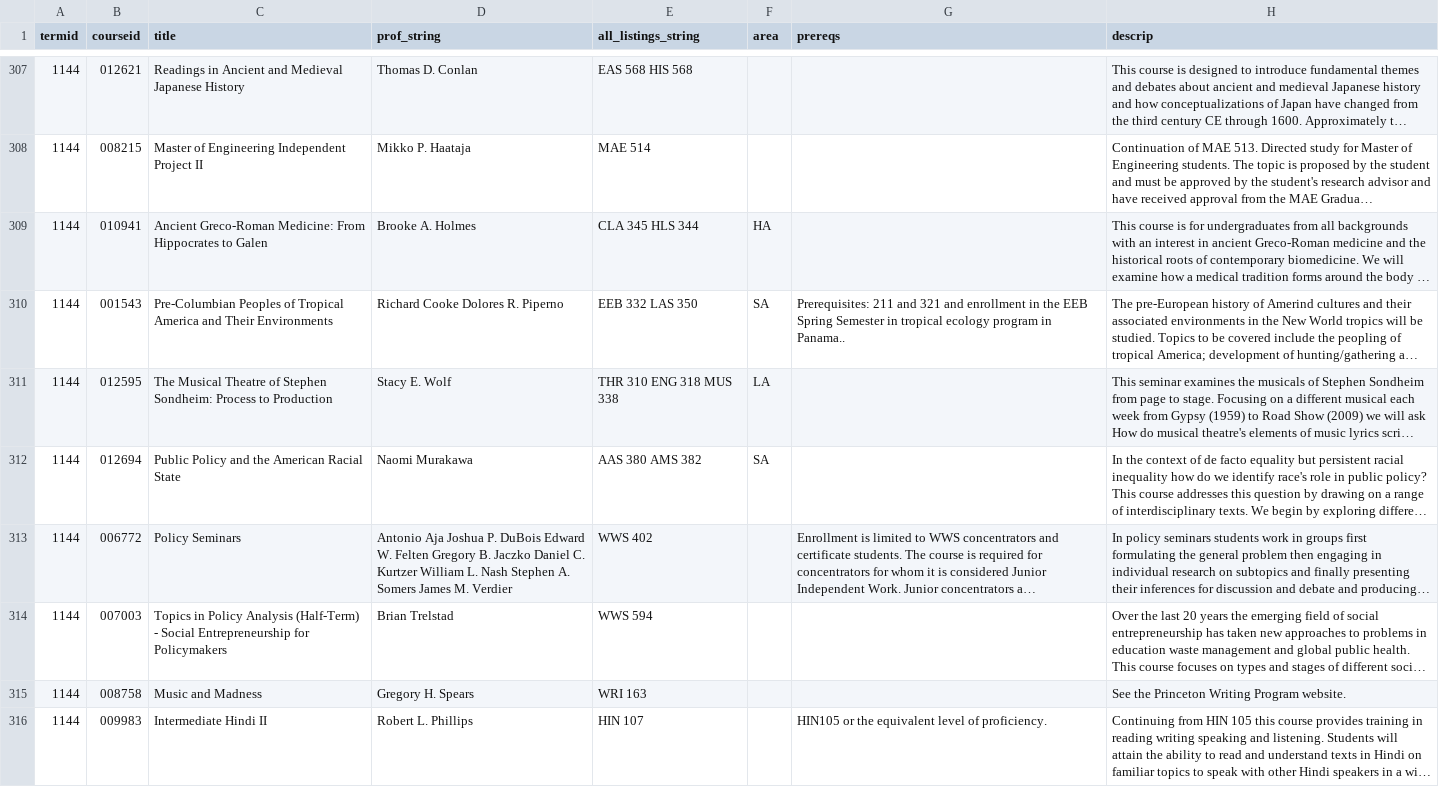
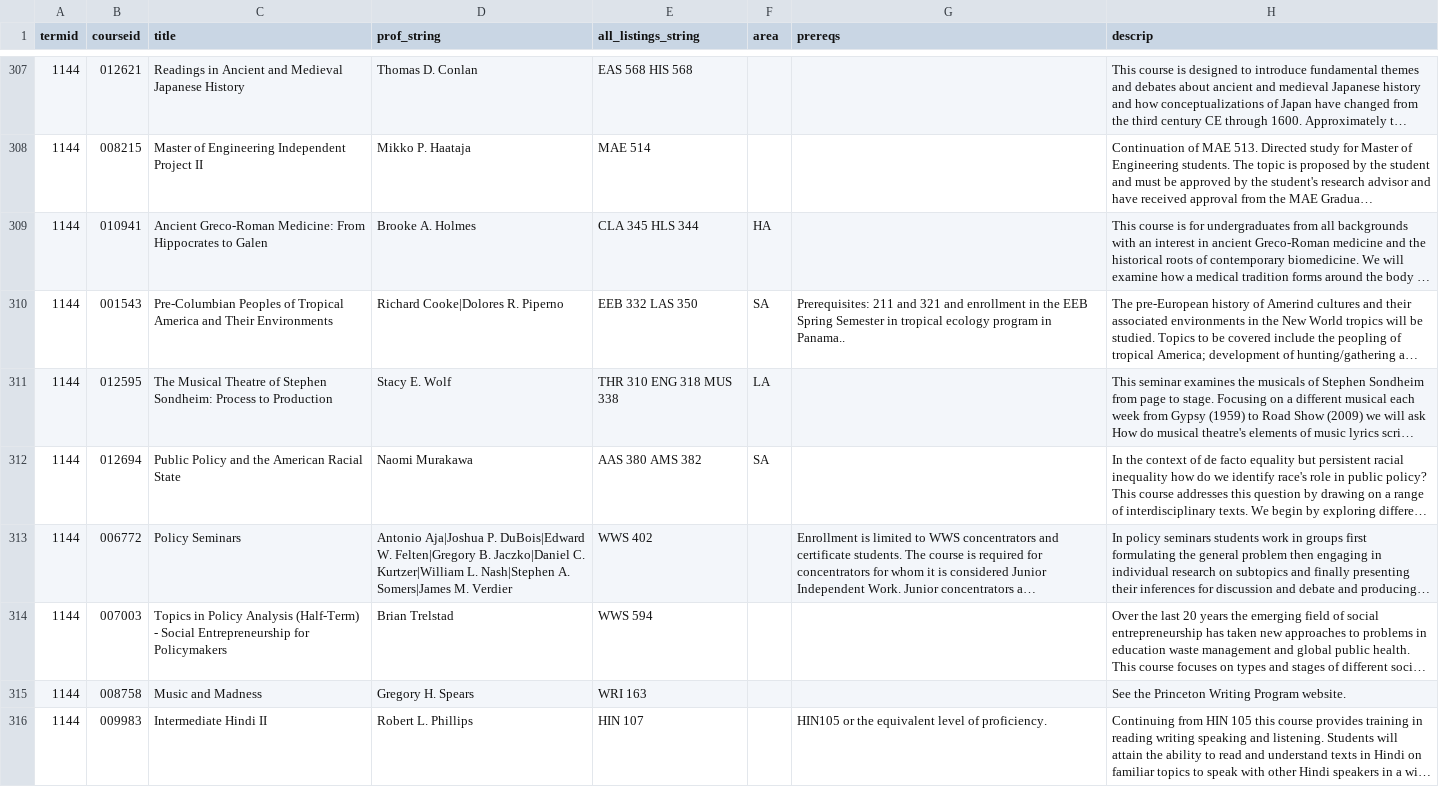
Before and after one commit to haychris/lumen, a CSV file: spring_14_features.csv, drawn as a sheet; only a part is shown, gaps mark what is left out; long unchanged cells end in …; the diff covers the shown part only; the diff names each change by its address in the sheet, - before the commit and + after, or states it on an @@ line.

```diff
--- a/spring_14_features.csv
+++ b/spring_14_features.csv
-D310 (prof_string): Richard Cooke Dolores R. Piperno
+D310 (prof_string): Richard Cooke|Dolores R. Piperno
-D313 (prof_string): Antonio Aja Joshua P. DuBois Edward W. Felten Gregory B. Jaczko Daniel C. Kurtzer William L. Nash Stephen A. Somers James M. Verdier
+D313 (prof_string): Antonio Aja|Joshua P. DuBois|Edward W. Felten|Gregory B. Jaczko|Daniel C. Kurtzer|William L. Nash|Stephen A. Somers|James M. Verdier
```
Also changed, not shown: 173 edited cells elsewhere in this file, fall_13_features.csv, 12 other files.
